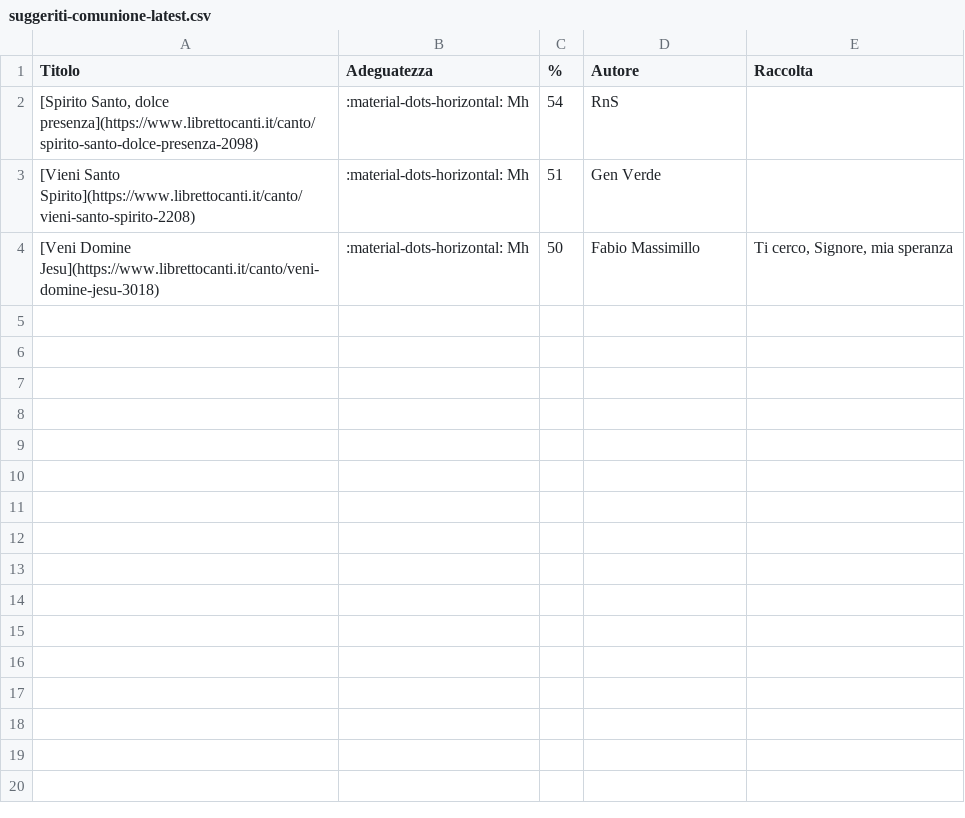
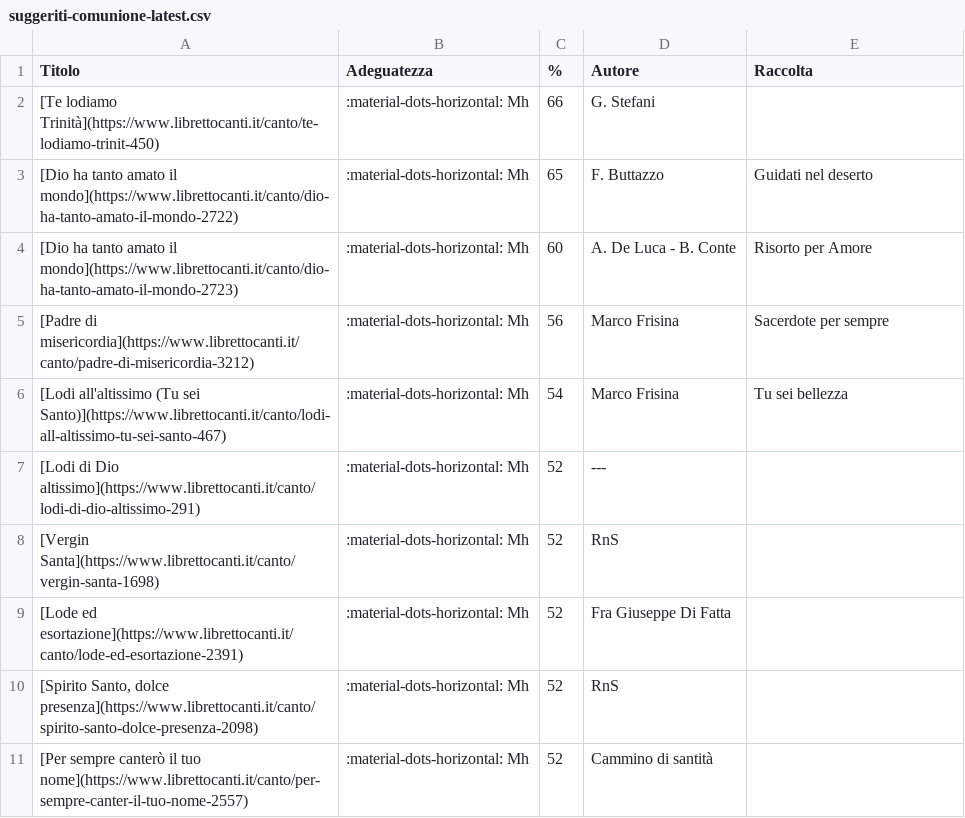
Before and after one commit to dennisangemi/hildegard, a CSV file: data/suggeriti-comunione-latest.csv, drawn as a sheet.

```diff
--- a/data/suggeriti-comunione-latest.csv
+++ b/data/suggeriti-comunione-latest.csv
@@ -1,4 +1,11 @@
 Titolo,Adeguatezza,%,Autore,Raccolta
-"[Spirito Santo, dolce presenza](https://www.librettocanti.it/canto/spirito-santo-dolce-presenza-2098)",:material-dots-horizontal: Mh,54,RnS,
-[Vieni Santo Spirito](https://www.librettocanti.it/canto/vieni-santo-spirito-2208),:material-dots-horizontal: Mh,51,Gen Verde,
-[Veni Domine Jesu](https://www.librettocanti.it/canto/veni-domine-jesu-3018),:material-dots-horizontal: Mh,50,Fabio Massimillo,"Ti cerco, Signore, mia speranza"
+[Te lodiamo Trinità](https://www.librettocanti.it/canto/te-lodiamo-trinit-450),:material-dots-horizontal: Mh,66,G. Stefani,
+[Dio ha tanto amato il mondo](https://www.librettocanti.it/canto/dio-ha-tanto-amato-il-mondo-2722),:material-dots-horizontal: Mh,65,F. Buttazzo,Guidati nel deserto
+[Dio ha tanto amato il mondo](https://www.librettocanti.it/canto/dio-ha-tanto-amato-il-mondo-2723),:material-dots-horizontal: Mh,60,A. De Luca - B. Conte,Risorto per Amore
+[Padre di misericordia](https://www.librettocanti.it/canto/padre-di-misericordia-3212),:material-dots-horizontal: Mh,56,Marco Frisina,Sacerdote per sempre
+[Lodi all'altissimo (Tu sei Santo)](https://www.librettocanti.it/canto/lodi-all-altissimo-tu-sei-santo-467),:material-dots-horizontal: Mh,54,Marco Frisina,Tu sei bellezza
+[Lodi di Dio altissimo](https://www.librettocanti.it/canto/lodi-di-dio-altissimo-291),:material-dots-horizontal: Mh,52,---,
+[Vergin Santa](https://www.librettocanti.it/canto/vergin-santa-1698),:material-dots-horizontal: Mh,52,RnS,
+[Lode ed esortazione](https://www.librettocanti.it/canto/lode-ed-esortazione-2391),:material-dots-horizontal: Mh,52,Fra Giuseppe Di Fatta,
+"[Spirito Santo, dolce presenza](https://www.librettocanti.it/canto/spirito-santo-dolce-presenza-2098)",:material-dots-horizontal: Mh,52,RnS,
+[Per sempre canterò il tuo nome](https://www.librettocanti.it/canto/per-sempre-canter-il-tuo-nome-2557),:material-dots-horizontal: Mh,52,Cammino di santità,
```
Also changed, not shown: data/suggeriti-ingresso-latest.csv, data/suggeriti-top20-latest.csv, 9 other files.
